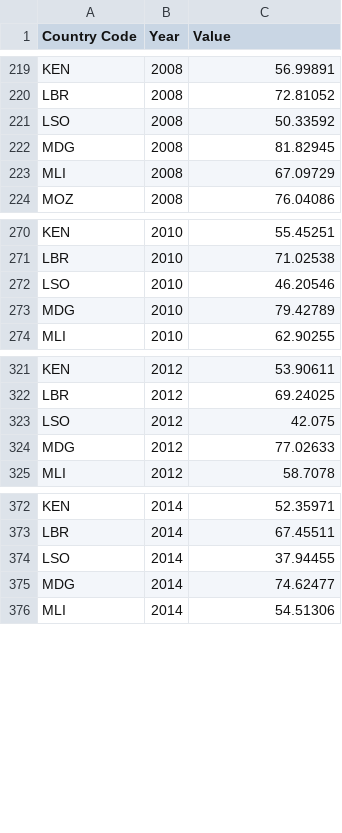
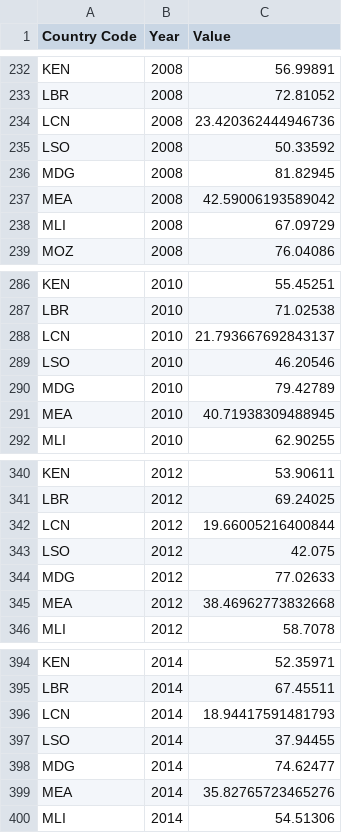
Before and after one commit to jqnmunozdiaz/SO_dashboard, a CSV file: data/processed/wdi/EN.POP.SLUM.UR.ZS.csv, drawn as a sheet; only a part is shown, gaps mark what is left out; the diff covers the shown part only; the diff names each change by its address in the sheet, - before the commit and + after, or states it on an @@ line.

```diff
--- a/data/processed/wdi/EN.POP.SLUM.UR.ZS.csv
+++ b/data/processed/wdi/EN.POP.SLUM.UR.ZS.csv
+row 234: LCN | 2008 | 23.420362444946736
+row 237: MEA | 2008 | 42.59006193589042
+row 288: LCN | 2010 | 21.793667692843137
+row 291: MEA | 2010 | 40.71938309488945
+row 342: LCN | 2012 | 19.66005216400844
+row 345: MEA | 2012 | 38.46962773832668
+row 396: LCN | 2014 | 18.94417591481793
+row 399: MEA | 2014 | 35.82765723465276
```
Also changed, not shown: 29 added rows elsewhere in this file, data/processed/wdi/EG.ELC.ACCS.UR.ZS.csv, data/processed/wdi/NY.GDP.PCAP.PP.KD.csv, 5 other files.
